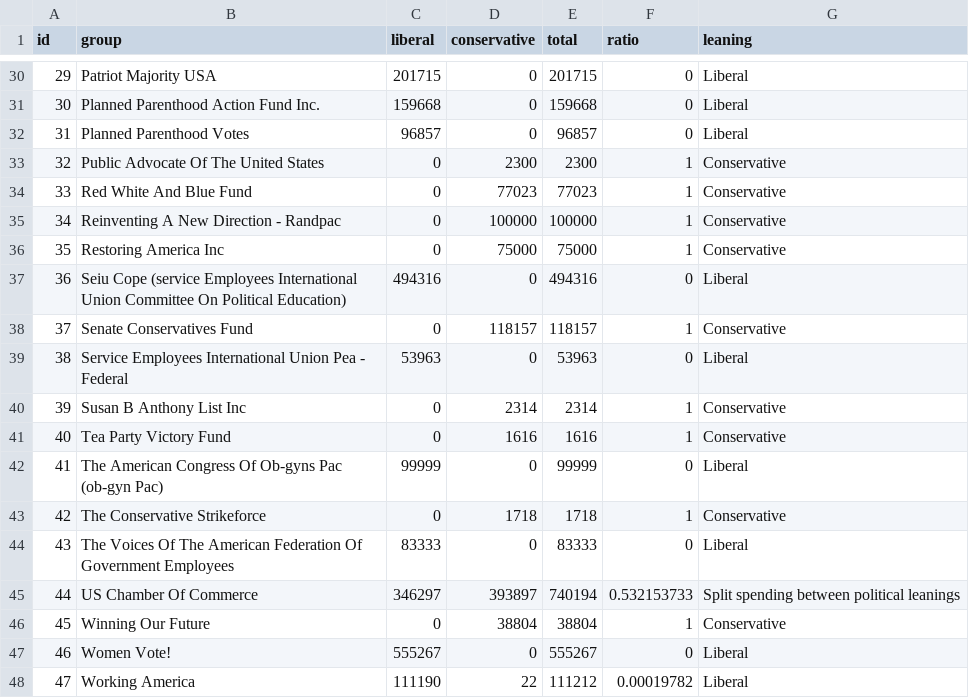
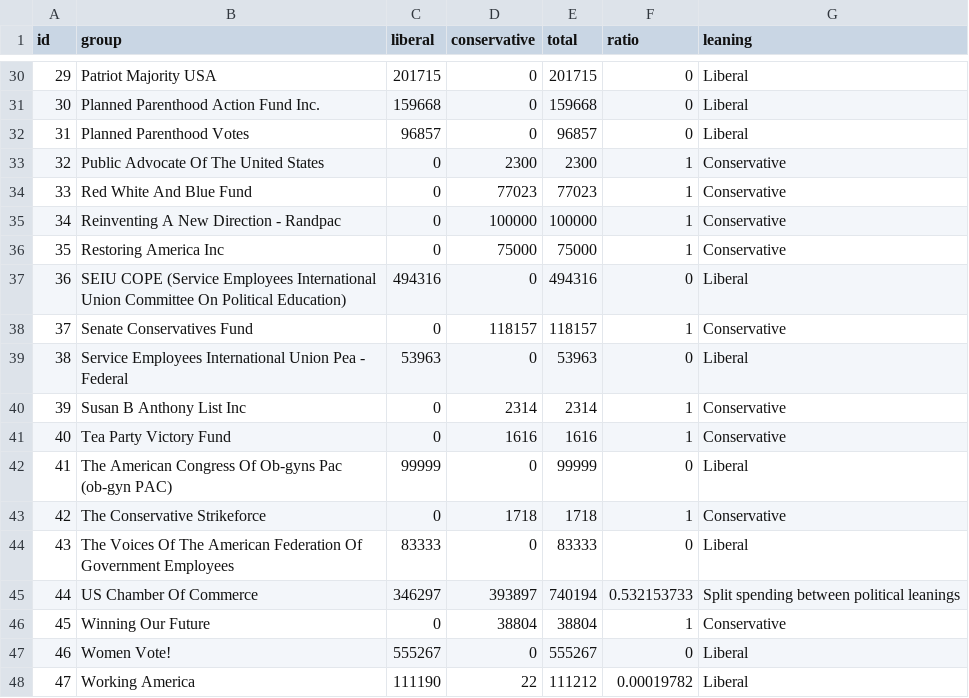
Before and after one commit to enterstudio/FEC-project, a CSV file: data/FEC_new_short.csv, drawn as a sheet; only a part is shown, gaps mark what is left out.

Commit message:
Bar chart created
Bar chart, with real data, works. Deleted irrelevent files.

```diff
--- a/data/FEC_new_short.csv
+++ b/data/FEC_new_short.csv
@@ -36,3 +36,3 @@ id,group,liberal,conservative,total,ratio,leaning
 35,Restoring America Inc,0,75000,75000,1,Conservative
-36,Seiu Cope (service Employees International Union Committee On Political Education),494316,0,494316,0,Liberal
+36,SEIU COPE (Service Employees International Union Committee On Political Education),494316,0,494316,0,Liberal
 37,Senate Conservatives Fund,0,118157,118157,1,Conservative
@@ -41,3 +41,3 @@ id,group,liberal,conservative,total,ratio,leaning
 40,Tea Party Victory Fund,0,1616,1616,1,Conservative
-41,The American Congress Of Ob-gyns Pac (ob-gyn Pac),99999,0,99999,0,Liberal
+41,The American Congress Of Ob-gyns Pac (ob-gyn PAC),99999,0,99999,0,Liberal
 42,The Conservative Strikeforce,0,1718,1718,1,Conservative
```
Also changed, not shown: 35 other files.
